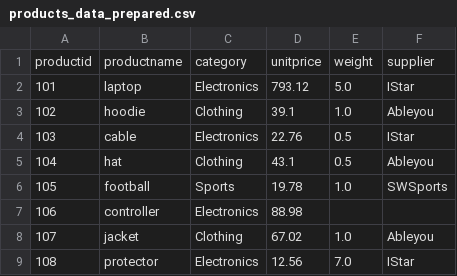
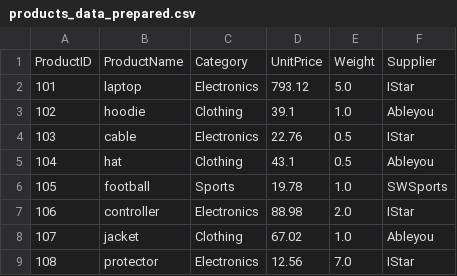
Before and after one commit to hrawp/smart-store-aaron, a CSV file: data/prepared/products_data_prepared.csv, drawn as a sheet.

```diff
--- a/data/prepared/products_data_prepared.csv
+++ b/data/prepared/products_data_prepared.csv
@@ -1,2 +1,2 @@
-productid,productname,category,unitprice,weight,supplier
+ProductID,ProductName,Category,UnitPrice,Weight,Supplier
 101,laptop,Electronics,793.12,5.0,IStar
@@ -6,3 +6,3 @@ productid,productname,category,unitprice,weight,supplier
 105,football,Sports,19.78,1.0,SWSports
-106,controller,Electronics,88.98,,
+106,controller,Electronics,88.98,2.0,IStar
 107,jacket,Clothing,67.02,1.0,Ableyou
```
Also changed, not shown: data/prepared/customers_data_prepared.csv, data/prepared/sales_data_prepared.csv, 3 other files.
